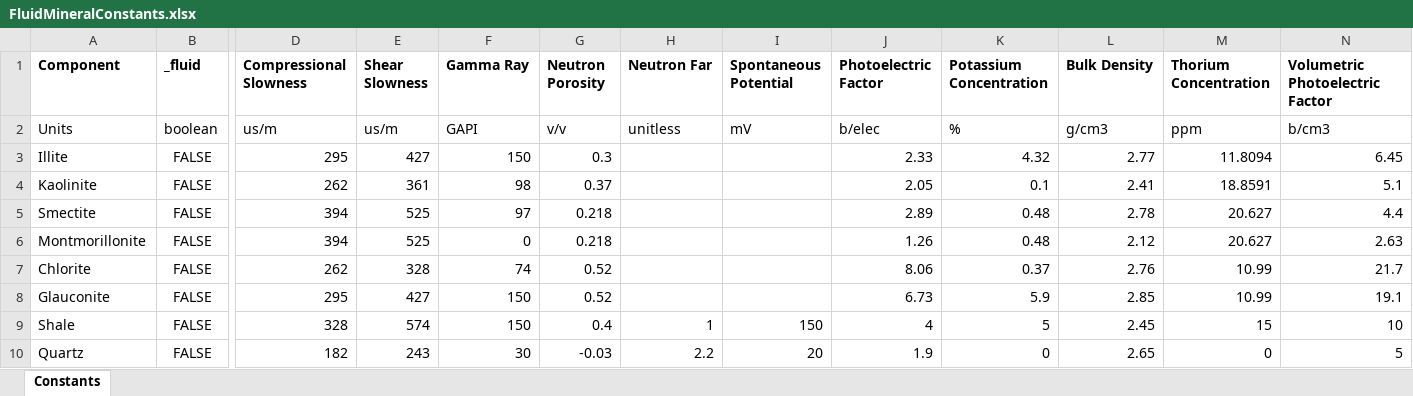
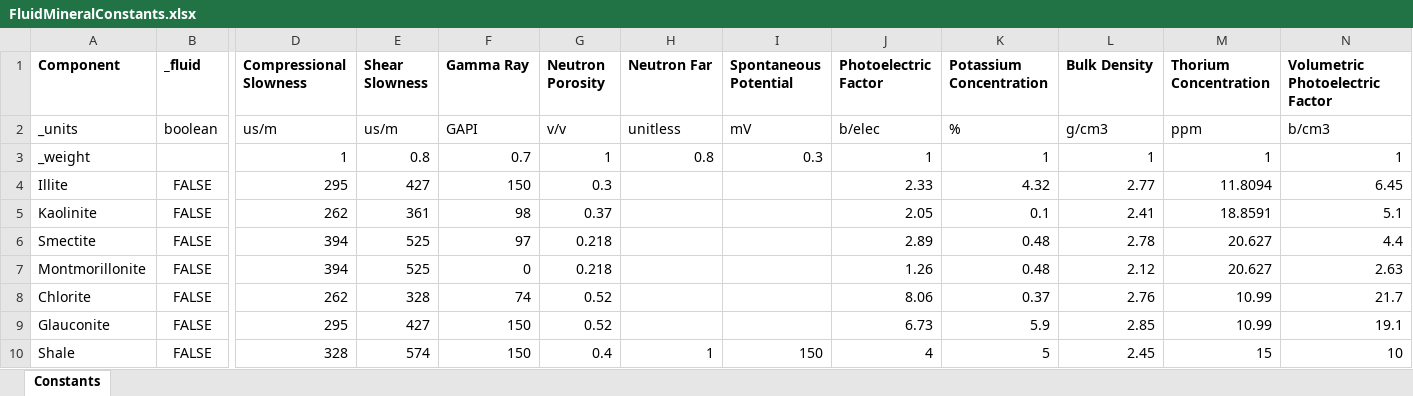
Before and after one commit to iGeophysix/gamma, an Excel workbook: components/petrophysics/data/src/FluidMineralConstants.xlsx, sheet Constants, drawn as a sheet; only a part is shown, gaps mark what is left out; the shorter side is filled out with more unchanged rows; values as stored, in another font and other column widths than the file's, no borders; rows hold the shown columns only; the diff names each change by its address in the sheet, - before the commit and + after, or states it on an @@ line.

Commit message:
VM with log weights

```diff
--- a/components/petrophysics/data/src/FluidMineralConstants.xlsx (sheet Constants)
+++ b/components/petrophysics/data/src/FluidMineralConstants.xlsx (sheet Constants)
-A2 (Component): Units
+A2 (Component): _units
+row 3: _weight |  | 1 | 0.8 | 0.7 | 1 | 0.8 | 0.3 | 1 | 1 | 1 | 1 | 1
```
Also changed, not shown: 3 other files.
